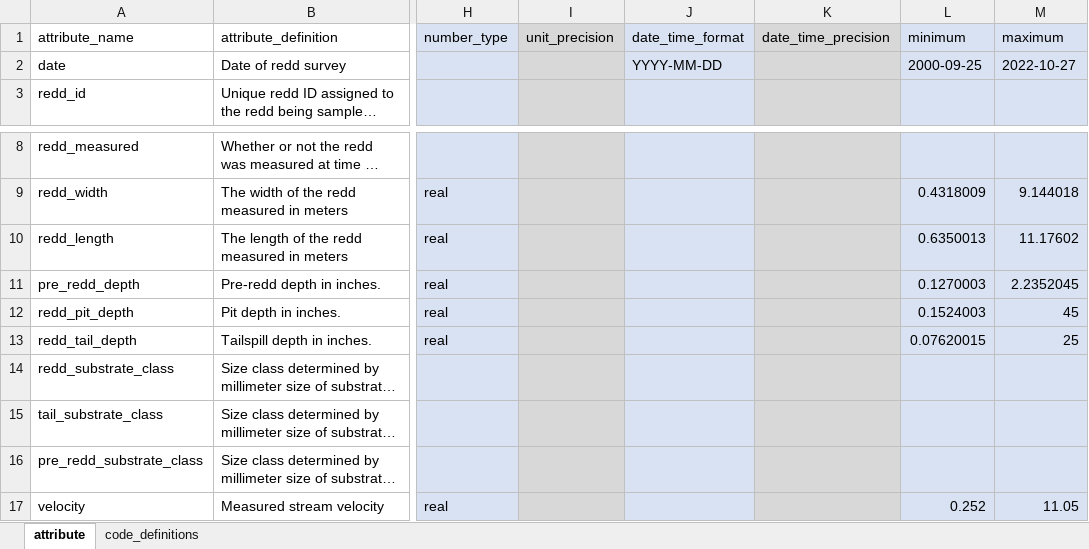
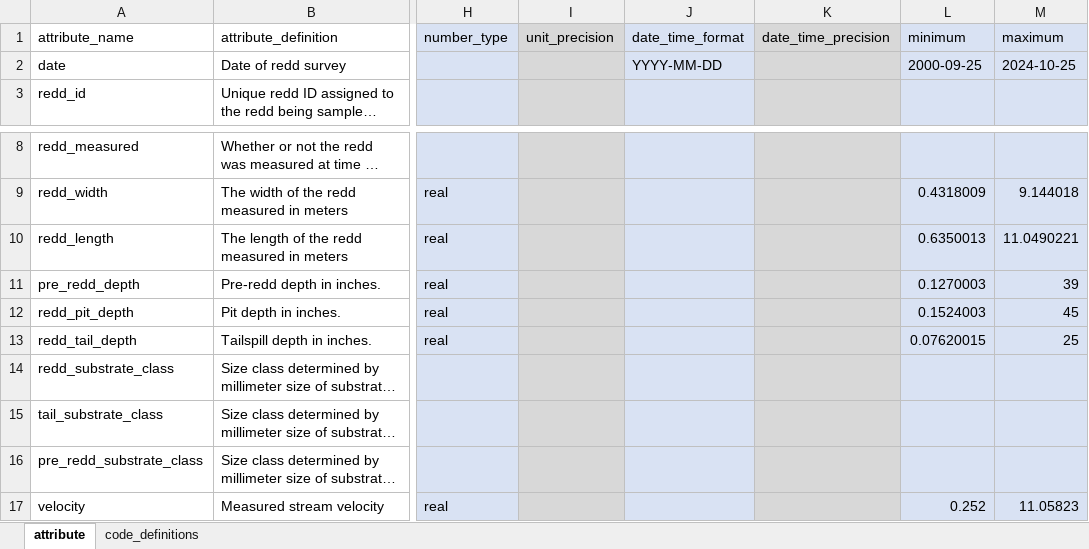
Before and after one commit to SRJPE/jpe-clear-adult-edi, an Excel workbook: data-raw/metadata/clear_redd_metadata.xlsx, sheet attribute, drawn as a sheet; only a part is shown, gaps mark what is left out; long unchanged cells end in …; values as stored, in another font and other column widths than the file's, no borders; the diff names each change by its address in the sheet, - before the commit and + after, or states it on an @@ line.

Commit message:
updates redd metadata

```diff
--- a/data-raw/metadata/clear_redd_metadata.xlsx (sheet attribute)
+++ b/data-raw/metadata/clear_redd_metadata.xlsx (sheet attribute)
-M2 (maximum): 2022-10-27
+M2 (maximum): 2024-10-25
-M10 (maximum): 11.17602
+M10 (maximum): 11.0490221
-M11 (maximum): 2.2352045
+M11 (maximum): 39
-M17 (maximum): 11.05
+M17 (maximum): 11.05823
```
